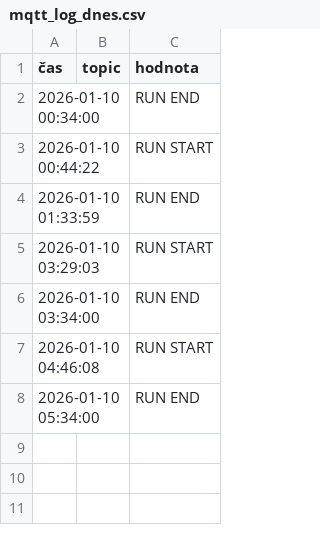
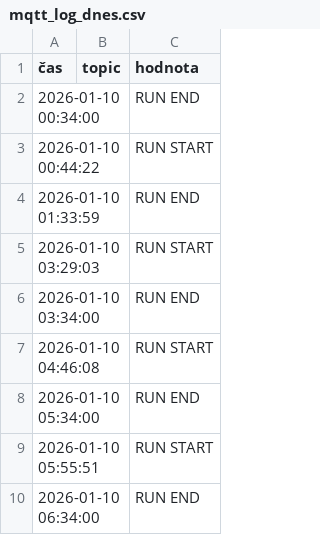
Before and after one commit to StaryMuz/Log_brokera, a CSV file: mqtt_log_dnes.csv, drawn as a sheet; the diff names each change by its address in the sheet, - before the commit and + after, or states it on an @@ line.

```diff
--- a/mqtt_log_dnes.csv
+++ b/mqtt_log_dnes.csv
+row 9: 2026-01-10 05:55:51 |  | RUN START
+row 10: 2026-01-10 06:34:00 |  | RUN END
```
